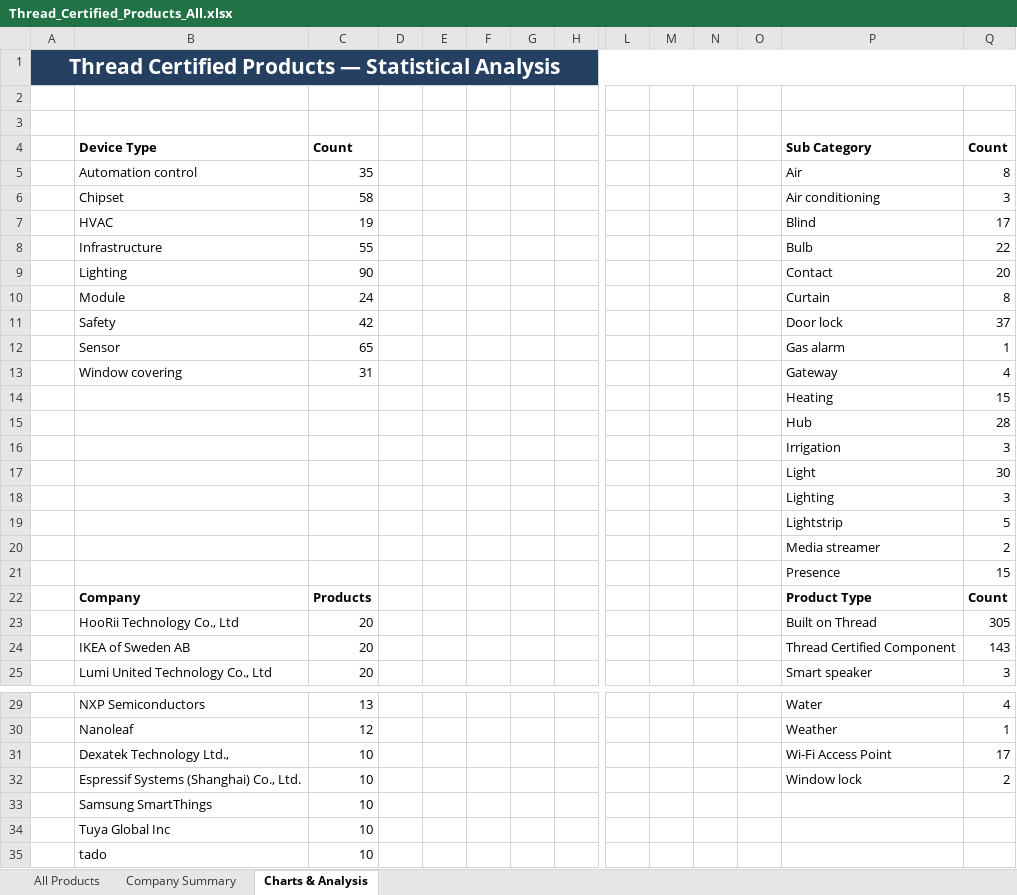
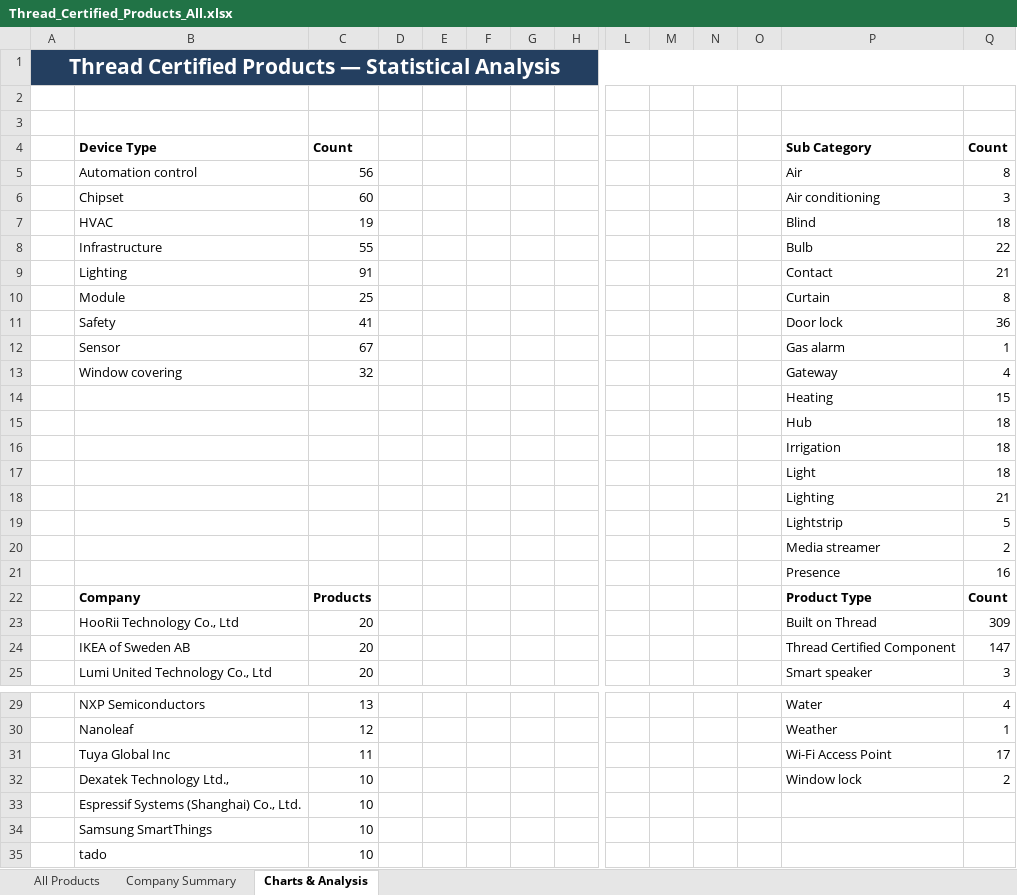
Before and after one commit to simonyoyo2022/thread-certified-products, an Excel workbook: Thread_Certified_Products_All.xlsx, sheet Charts & Analysis, drawn as a sheet; only a part is shown, gaps mark what is left out; values as stored, in another font and other column widths than the file's, no borders; charts and pictures not drawn; removed rows and columns are numbered as before the commit, all else as after; rows hold the shown columns only; the diff covers the shown part only; the diff names each change by its address in the sheet, - before the commit and + after, or states it on an @@ line.

```diff
--- a/Thread_Certified_Products_All.xlsx (sheet Charts & Analysis)
+++ b/Thread_Certified_Products_All.xlsx (sheet Charts & Analysis)
-C5: 35
+C5: 56
-C6: 58
+C6: 60
-Q7: 17
+Q7: 18
-C9: 90
+C9: 91
-Q9: 20
+Q9: 21
-C10: 24
+C10: 25
-C11: 42
+C11: 41
-Q11: 37
+Q11: 36
-C12: 65
+C12: 67
-C13: 31
+C13: 32
-Q15: 28
+Q15: 18
-Q16: 3
+Q16: 18
-Q17: 30
+Q17: 18
-Q18: 3
+Q18: 21
-Q21: 15
+Q21: 16
-Q23: 305
+Q23: 309
-Q24: 143
+Q24: 147
+row 31:  | Tuya Global Inc | 11 |  |  |  |  |  |  |  |  |  | Wi-Fi Access Point | 17
-P32: Wi-Fi Access Point
+P32: Window lock
-Q32: 17
+Q32: 2
-P33: Window lock
+P33: (empty)
-Q33: 2
+Q33: (empty)
-row 34:  | Tuya Global Inc | 10
```
Also changed, not shown: 1 edited cell elsewhere in this sheet, sheet All Products, sheet Company Summary, 2 other files.
